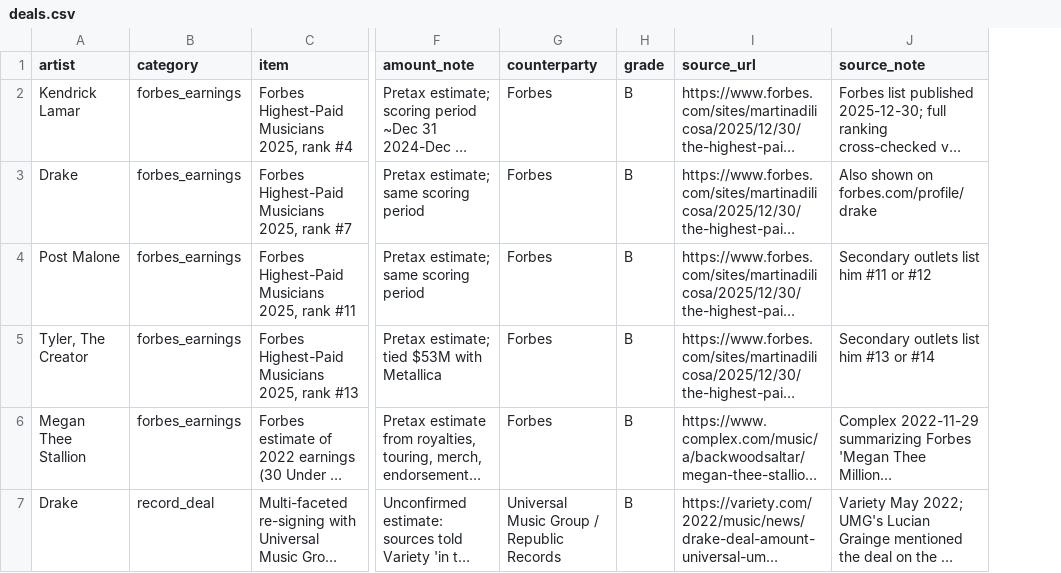
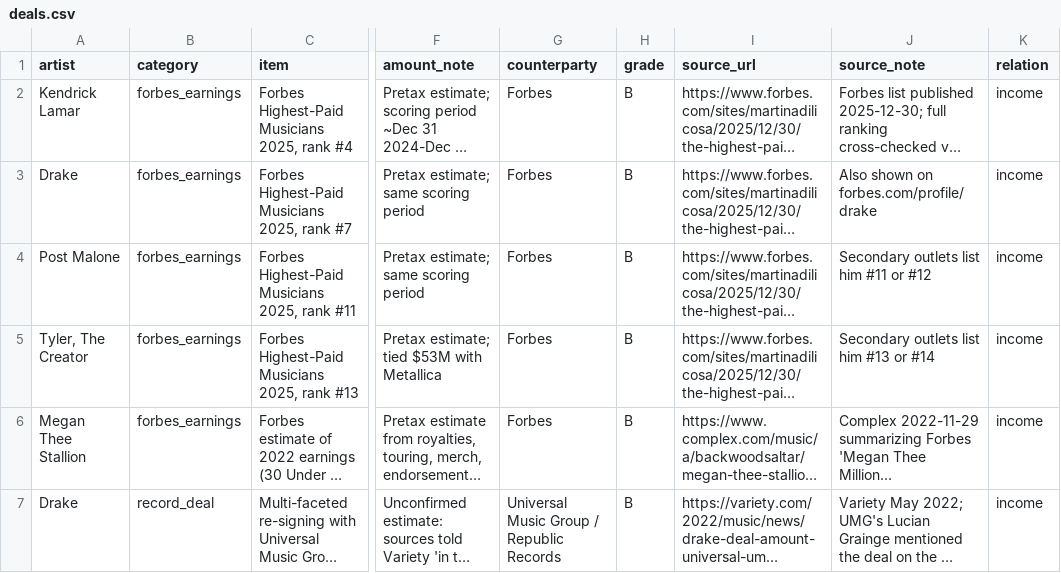
Before and after one commit to sverigeleague/Music, a CSV file: registry/deals.csv, drawn as a sheet; only a part is shown, gaps mark what is left out; long unchanged cells end in …; the diff covers the shown part only; the diff names each change by its address in the sheet, - before the commit and + after, or states it on an @@ line.

```diff
--- a/registry/deals.csv
+++ b/registry/deals.csv
+column K (relation), rows 2-7: all income
```
Also changed, not shown: 6 edited cells elsewhere in this file, registry/label_owners.csv, registry/platforms.csv, 20 other files.
